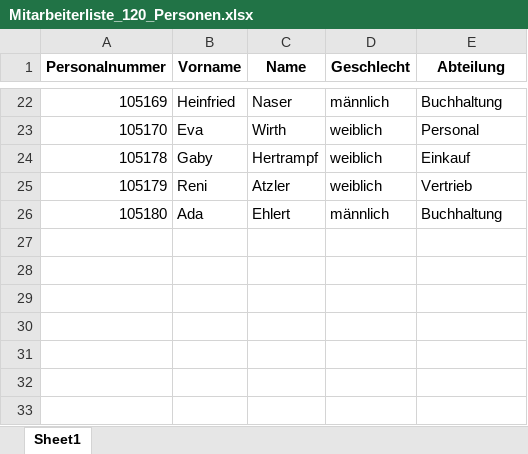
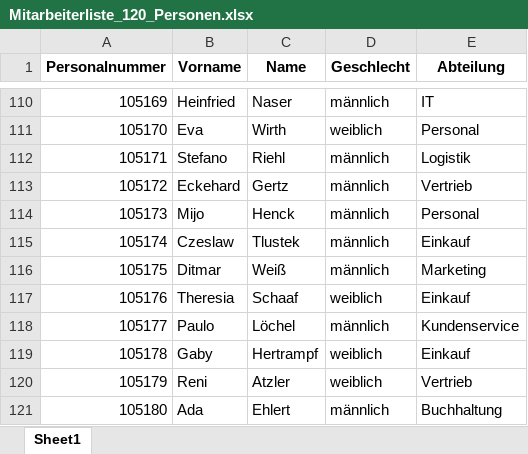
Before and after one commit to Target42/MitbestimmIT, an Excel workbook: testdaten/Firma1/Mitarbeiterliste_120_Personen.xlsx, sheet Sheet1, drawn as a sheet; only a part is shown, gaps mark what is left out; values as stored, in another font and other column widths than the file's, no borders; addresses are those after the commit; the diff covers the shown part only; the diff names each change by its address in the sheet, - before the commit and + after, or states it on an @@ line.

```diff
--- a/testdaten/Firma1/Mitarbeiterliste_120_Personen.xlsx (sheet Sheet1)
+++ b/testdaten/Firma1/Mitarbeiterliste_120_Personen.xlsx (sheet Sheet1)
-E110 (Abteilung): Buchhaltung
+E110 (Abteilung): IT
+row 112: 105171 | Stefano | Riehl | männlich | Logistik
+row 113: 105172 | Eckehard | Gertz | männlich | Vertrieb
+row 114: 105173 | Mijo | Henck | männlich | Personal
+row 115: 105174 | Czeslaw | Tlustek | männlich | Einkauf
+row 116: 105175 | Ditmar | Weiß | männlich | Marketing
+row 117: 105176 | Theresia | Schaaf | weiblich | Einkauf
+row 118: 105177 | Paulo | Löchel | männlich | Kundenservice
```
Also changed, not shown: 88 added rows and 1 edited cell elsewhere in this sheet, 5 other files.
